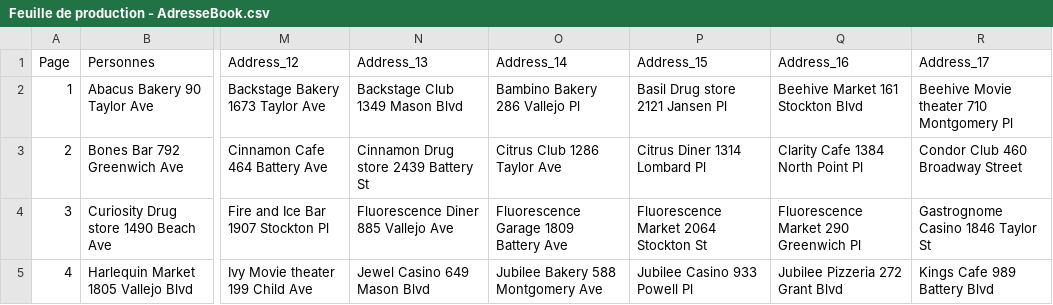
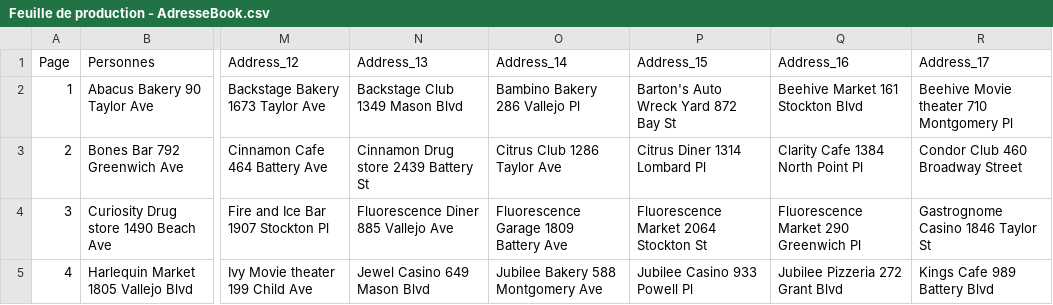
Before and after one commit to Stapz33/WayDown, a CSV file: Assets/Scripts/Prototyping/AddressBookData/Feuille de production - AdresseBook.csv, drawn as a sheet; only a part is shown, gaps mark what is left out; the diff covers the shown part only; the diff names each change by its address in the sheet, - before the commit and + after, or states it on an @@ line.

```diff
--- a/Assets/Scripts/Prototyping/AddressBookData/Feuille de production - AdresseBook.csv
+++ b/Assets/Scripts/Prototyping/AddressBookData/Feuille de production - AdresseBook.csv
-P2 (Address_15): Basil Drug store 2121 Jansen Pl
+P2 (Address_15): Barton's Auto Wreck Yard 872 Bay St
```
Also changed, not shown: 28 edited cells elsewhere in this file, 23 other files.
